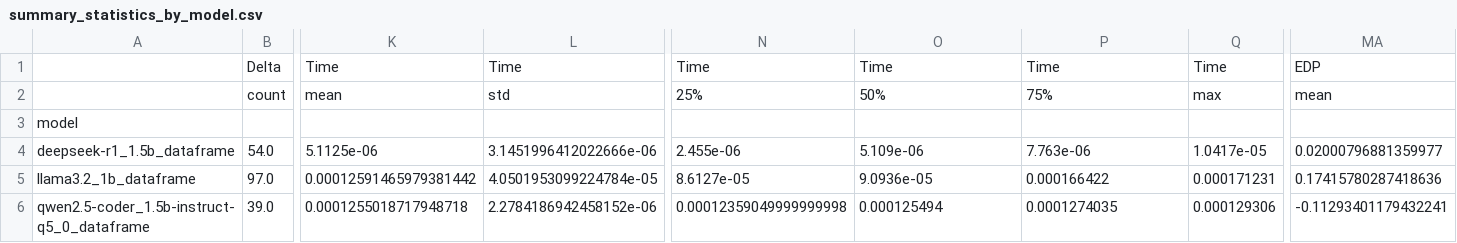
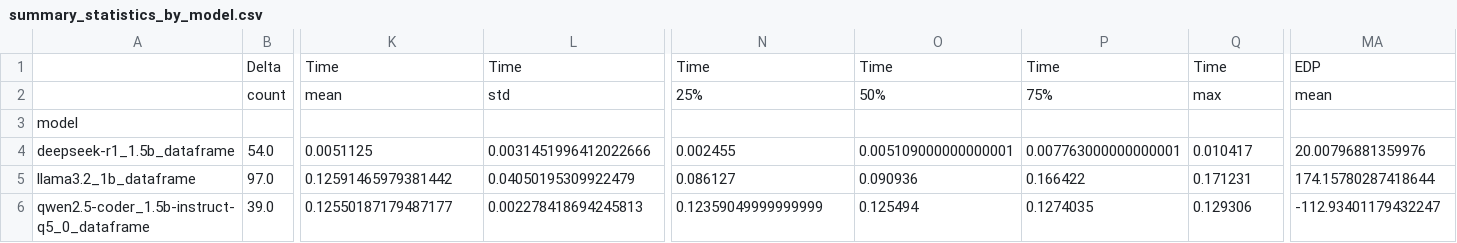
Before and after one commit to MuhammadZainFazal/SSE_2, a CSV file: summary_statistics_by_model.csv, drawn as a sheet; only a part is shown, gaps mark what is left out; the diff covers the shown part only; the diff names each change by its address in the sheet, - before the commit and + after, or states it on an @@ line.

```diff
--- a/summary_statistics_by_model.csv
+++ b/summary_statistics_by_model.csv
-K4: 5.1125e-06
+K4: 0.0051125
-L4: 3.1451996412022666e-06
+L4: 0.0031451996412022666
-N4: 2.455e-06
+N4: 0.002455
-O4: 5.109e-06
+O4: 0.005109000000000001
-P4: 7.763e-06
+P4: 0.007763000000000001
-Q4: 1.0417e-05
+Q4: 0.010417
-MA4: 0.02000796881359977
+MA4: 20.00796881359976
-K5: 0.00012591465979381442
+K5: 0.12591465979381442
-L5: 4.0501953099224784e-05
+L5: 0.04050195309922479
-N5: 8.6127e-05
+N5: 0.086127
-O5: 9.0936e-05
+O5: 0.090936
-P5: 0.000166422
+P5: 0.166422
-Q5: 0.000171231
+Q5: 0.171231
-MA5: 0.17415780287418636
+MA5: 174.15780287418644
-K6: 0.0001255018717948718
+K6: 0.12550187179487177
-L6: 2.2784186942458152e-06
+L6: 0.002278418694245813
-N6: 0.00012359049999999998
+N6: 0.12359049999999999
-O6: 0.000125494
+O6: 0.125494
-P6: 0.0001274035
+P6: 0.1274035
-Q6: 0.000129306
+Q6: 0.129306
-MA6: -0.11293401179432241
+MA6: -112.93401179432247
```
Also changed, not shown: 18 edited cells elsewhere in this file, 4 other files.
